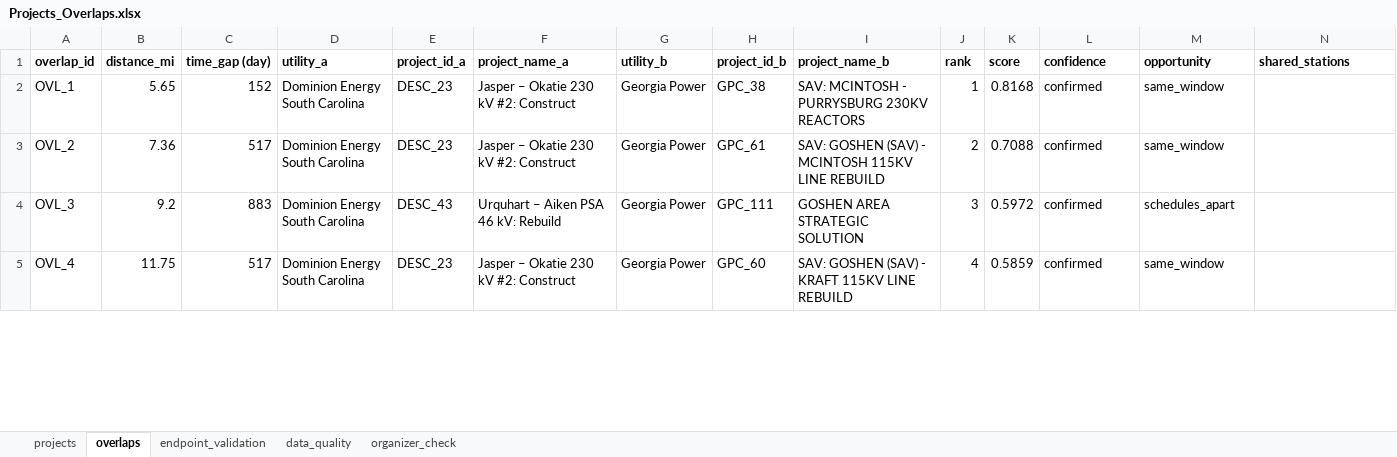
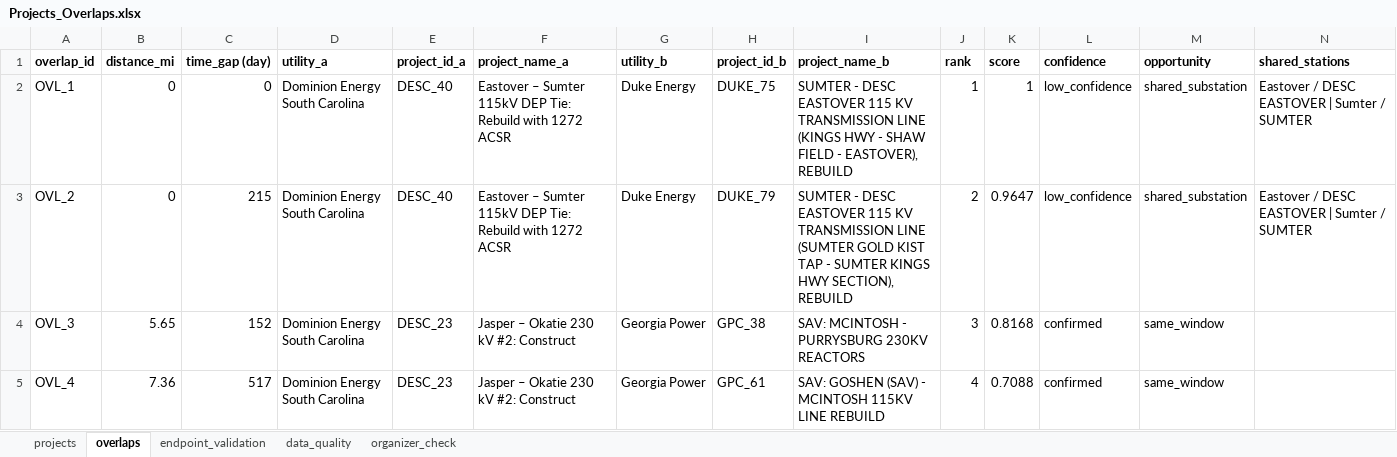
Before and after one commit to schneidine/gridlock, an Excel workbook: backend/data_clean/Projects_Overlaps.xlsx, sheet overlaps, drawn as a sheet; only a part is shown; values as stored, in another font and other column widths than the file's, no borders; the diff covers the shown part only; the diff names each change by its address in the sheet, - before the commit and + after, or states it on an @@ line.

Commit message:
Add Duke Energy as a third utility from the SERTP Non-CEII plan
Load Duke's 90 projects from the SERTP 2025 preliminary expansion plan
and match every cross-utility pair (DESC x GPC, DESC x Duke, GPC x Duke).
Adds 17 DESC x Duke overlaps; DESC x GPC results are unchanged and the
organizer check still reproduces 6/6.

Top new match: DESC's Eastover-Sumter 115 kV tie rebuild and Duke's
rebuilds of the Sumter-Eastover sections of the same line, both
re-conductoring to 1272 ACSR in 2026-27.

```diff
--- a/backend/data_clean/Projects_Overlaps.xlsx (sheet overlaps)
+++ b/backend/data_clean/Projects_Overlaps.xlsx (sheet overlaps)
-B2 (distance_mi): 5.65
+B2 (distance_mi): 0
-C2 (time_gap (day)): 152
+C2 (time_gap (day)): 0
-E2:E3 (project_id_a): DESC_23
+E2:E3 (project_id_a): DESC_40
-F2:F3 (project_name_a): Jasper – Okatie 230 kV #2: Construct
+F2:F3 (project_name_a): Eastover – Sumter 115kV DEP Tie: Rebuild with 1272 ACSR
-G2:G3 (utility_b): Georgia Power
+G2:G3 (utility_b): Duke Energy
-H2 (project_id_b): GPC_38
+H2 (project_id_b): DUKE_75
-I2 (project_name_b): SAV: MCINTOSH - PURRYSBURG 230KV REACTORS
+I2 (project_name_b): SUMTER - DESC EASTOVER 115 KV TRANSMISSION LINE (KINGS HWY - SHAW FIELD - EASTOVER), REBUILD
-K2 (score): 0.8168
+K2 (score): 1
-L2:L3 (confidence): confirmed
+L2:L3 (confidence): low_confidence
-M2:M3 (opportunity): same_window
+M2:M3 (opportunity): shared_substation
-N2:N3 (shared_stations): (empty)
+N2:N3 (shared_stations): Eastover / DESC EASTOVER | Sumter / SUMTER
-B3 (distance_mi): 7.36
+B3 (distance_mi): 0
-C3 (time_gap (day)): 517
+C3 (time_gap (day)): 215
-H3 (project_id_b): GPC_61
+H3 (project_id_b): DUKE_79
-I3 (project_name_b): SAV: GOSHEN (SAV) - MCINTOSH 115KV LINE REBUILD
+I3 (project_name_b): SUMTER - DESC EASTOVER 115 KV TRANSMISSION LINE (SUMTER GOLD KIST TAP - SUMTER KINGS HWY SECTION), REBUILD
-K3 (score): 0.7088
+K3 (score): 0.9647
-B4 (distance_mi): 9.2
+B4 (distance_mi): 5.65
-C4 (time_gap (day)): 883
+C4 (time_gap (day)): 152
-E4 (project_id_a): DESC_43
+E4 (project_id_a): DESC_23
-F4 (project_name_a): Urquhart – Aiken PSA 46 kV: Rebuild
+F4 (project_name_a): Jasper – Okatie 230 kV #2: Construct
-H4 (project_id_b): GPC_111
+H4 (project_id_b): GPC_38
-I4 (project_name_b): GOSHEN AREA STRATEGIC SOLUTION
+I4 (project_name_b): SAV: MCINTOSH - PURRYSBURG 230KV REACTORS
-K4 (score): 0.5972
+K4 (score): 0.8168
-M4 (opportunity): schedules_apart
+M4 (opportunity): same_window
-B5 (distance_mi): 11.75
+B5 (distance_mi): 7.36
-H5 (project_id_b): GPC_60
+H5 (project_id_b): GPC_61
-I5 (project_name_b): …(SAV) - KRAFT 115KV LINE…
+I5 (project_name_b): …(SAV) - MCINTOSH 115KV LINE…
-K5 (score): 0.5859
+K5 (score): 0.7088
```
Also changed, not shown: 17 added rows and 321 edited cells elsewhere in this sheet, sheet projects, sheet endpoint_validation, sheet data_quality, sheet organizer_check, 23 other files.
